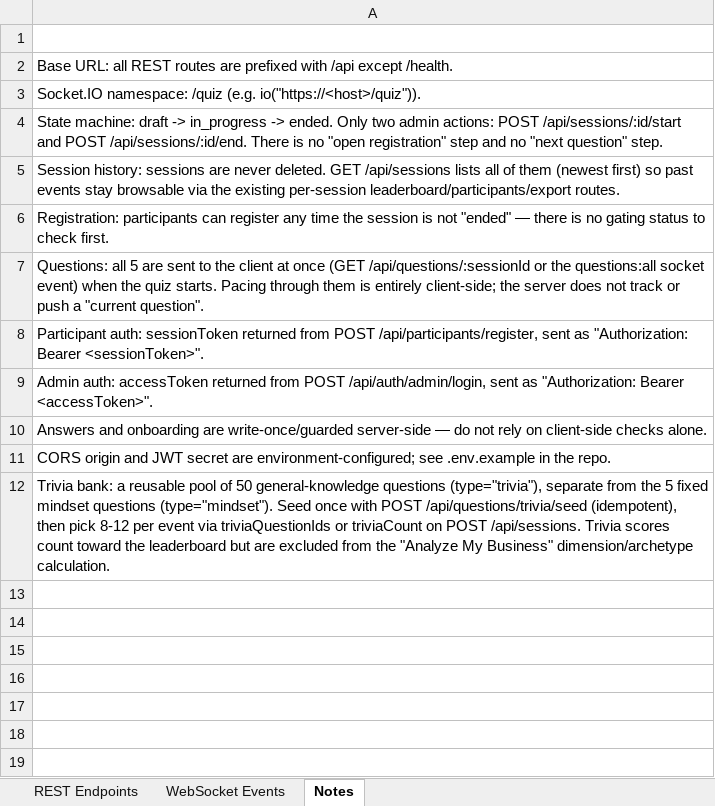
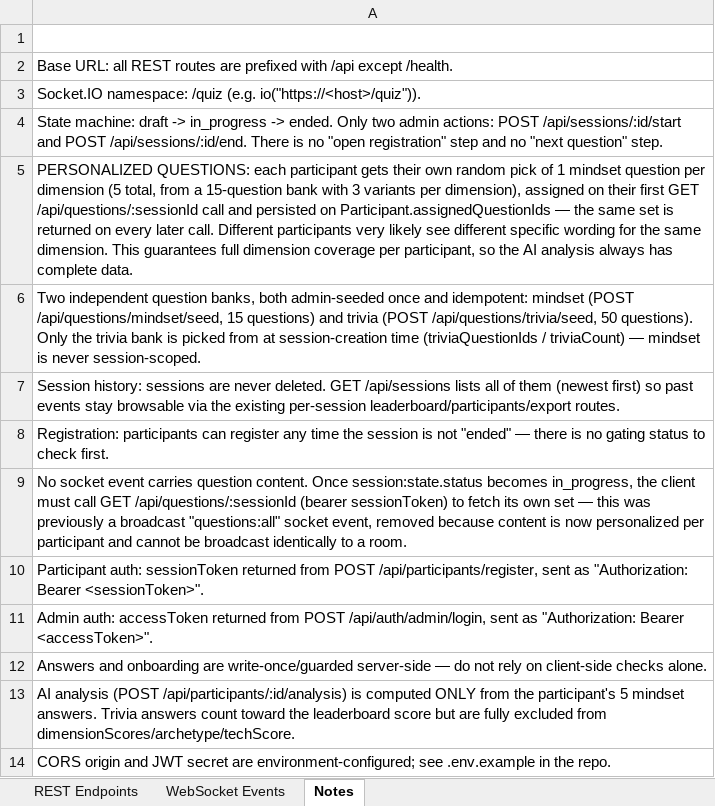
Before and after one commit to Satyam1013/macropage-quiz, an Excel workbook: docs/MACROPAGE-Quiz-API-Endpoints.xlsx, sheet Notes, drawn as a sheet; values as stored, in another font and other column widths than the file's, no borders; removed rows and columns are numbered as before the commit, all else as after; the diff names each change by its address in the sheet, - before the commit and + after, or states it on an @@ line.

```diff
--- a/docs/MACROPAGE-Quiz-API-Endpoints.xlsx (sheet Notes)
+++ b/docs/MACROPAGE-Quiz-API-Endpoints.xlsx (sheet Notes)
+row 5: PERSONALIZED QUESTIONS: each participant gets their own random pick of 1 mindset question per dimension (5 total, from a 15-question bank with 3 variants per dimension), assigned on their first GET /api/questions/:sessionId call and persisted on Participant.assignedQuestionIds — the same set is returned on every later call. Different participants very likely see different specific wording for the same dimension. This guarantees full dimension coverage per participant, so the AI analysis always has complete data.
+row 6: Two independent question banks, both admin-seeded once and idempotent: mindset (POST /api/questions/mindset/seed, 15 questions) and trivia (POST /api/questions/trivia/seed, 50 questions). Only the trivia bank is picked from at session-creation time (triviaQuestionIds / triviaCount) — mindset is never session-scoped.
-A9: Questions: all 5 are sent to the client at once (GET /api/questions/:sessionId or the questions:all socket event) when the quiz starts. Pacing through them is entirely client-side; the server does not track or push a "current question".
+A9: No socket event carries question content. Once session:state.status becomes in_progress, the client must call GET /api/questions/:sessionId (bearer sessionToken) to fetch its own set — this was previously a broadcast "questions:all" socket event, removed because content is now personalized per participant and cannot be broadcast identically to a room.
+row 13: AI analysis (POST /api/participants/:id/analysis) is computed ONLY from the participant's 5 mindset answers. Trivia answers count toward the leaderboard score but are fully excluded from dimensionScores/archetype/techScore.
-row 12: Trivia bank: a reusable pool of 50 general-knowledge questions (type="trivia"), separate from the 5 fixed mindset questions (type="mindset"). Seed once with POST /api/questions/trivia/seed (idempotent), then pick 8-12 per event via triviaQuestionIds or triviaCount on POST /api/sessions. Trivia scores count toward the leaderboard but are excluded from the "Analyze My Business" dimension/archetype calculation.
```
Also changed, not shown: sheet REST Endpoints, sheet WebSocket Events, 12 other files.
